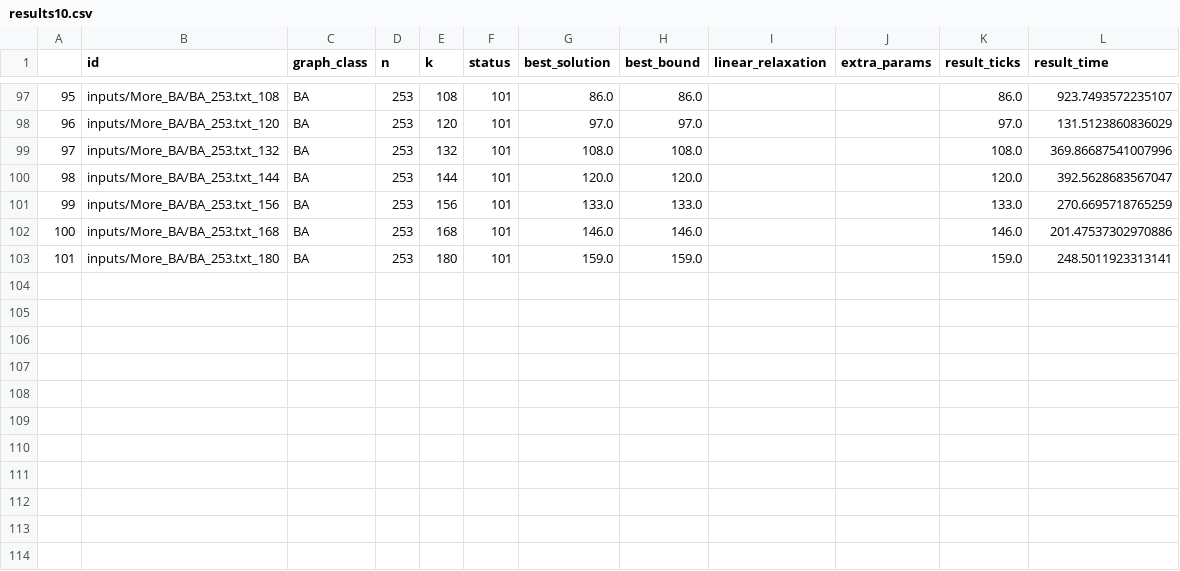
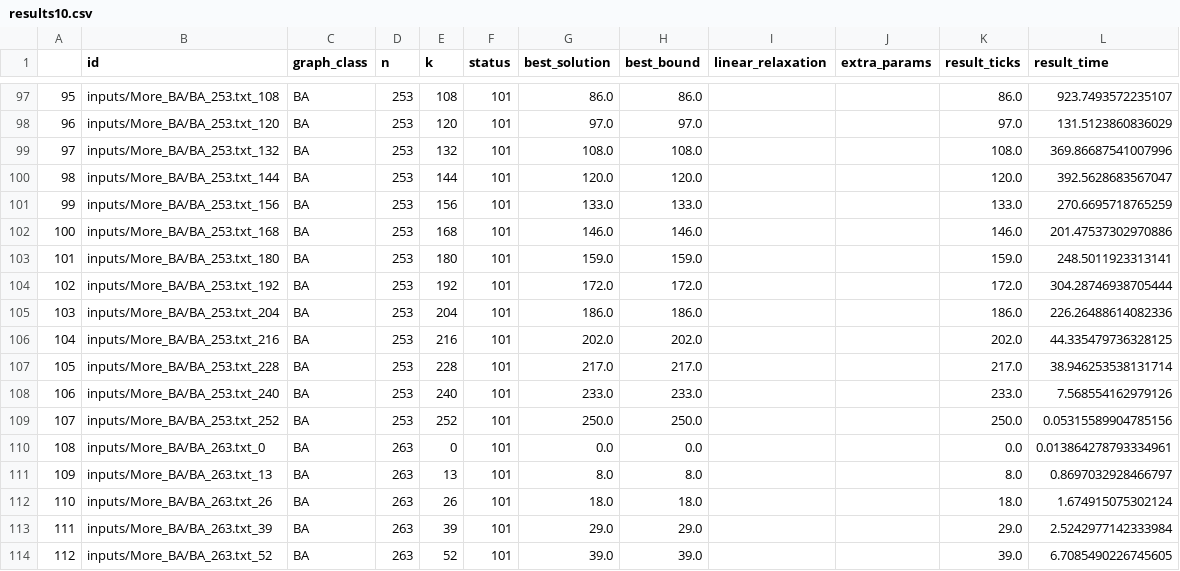
Before and after one commit to FilipePrates/HappySet-IC, a CSV file: results10.csv, drawn as a sheet; only a part is shown, gaps mark what is left out; the diff names each change by its address in the sheet, - before the commit and + after, or states it on an @@ line.

```diff
--- a/results10.csv
+++ b/results10.csv
+row 104: 102 | inputs/More_BA/BA_253.txt_192 | BA | 253 | 192 | 101 | 172.0 | 172.0 |  |  | 172.0 | 304.28746938705444
+row 105: 103 | inputs/More_BA/BA_253.txt_204 | BA | 253 | 204 | 101 | 186.0 | 186.0 |  |  | 186.0 | 226.26488614082336
+row 106: 104 | inputs/More_BA/BA_253.txt_216 | BA | 253 | 216 | 101 | 202.0 | 202.0 |  |  | 202.0 | 44.335479736328125
+row 107: 105 | inputs/More_BA/BA_253.txt_228 | BA | 253 | 228 | 101 | 217.0 | 217.0 |  |  | 217.0 | 38.946253538131714
+row 108: 106 | inputs/More_BA/BA_253.txt_240 | BA | 253 | 240 | 101 | 233.0 | 233.0 |  |  | 233.0 | 7.568554162979126
+row 109: 107 | inputs/More_BA/BA_253.txt_252 | BA | 253 | 252 | 101 | 250.0 | 250.0 |  |  | 250.0 | 0.05315589904785156
+row 110: 108 | inputs/More_BA/BA_263.txt_0 | BA | 263 | 0 | 101 | 0.0 | 0.0 |  |  | 0.0 | 0.013864278793334961
+row 111: 109 | inputs/More_BA/BA_263.txt_13 | BA | 263 | 13 | 101 | 8.0 | 8.0 |  |  | 8.0 | 0.8697032928466797
+row 112: 110 | inputs/More_BA/BA_263.txt_26 | BA | 263 | 26 | 101 | 18.0 | 18.0 |  |  | 18.0 | 1.674915075302124
+row 113: 111 | inputs/More_BA/BA_263.txt_39 | BA | 263 | 39 | 101 | 29.0 | 29.0 |  |  | 29.0 | 2.5242977142333984
+row 114: 112 | inputs/More_BA/BA_263.txt_52 | BA | 263 | 52 | 101 | 39.0 | 39.0 |  |  | 39.0 | 6.7085490226745605
```
Also changed, not shown: 8 other files.
